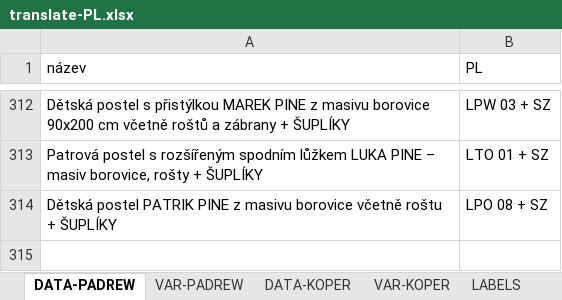
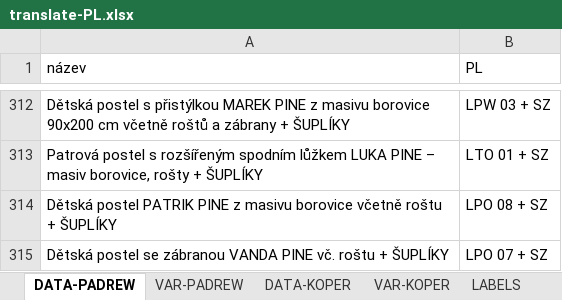
Before and after one commit to xaxamagyar/padrew-objednavka, an Excel workbook: translate-PL.xlsx, sheet DATA-PADREW, drawn as a sheet; only a part is shown, gaps mark what is left out; values as stored, in another font and other column widths than the file's, no borders; the diff names each change by its address in the sheet, - before the commit and + after, or states it on an @@ line.

Commit message:
Automatická aktualizace překladové databáze z webové aplikace

```diff
--- a/translate-PL.xlsx (sheet DATA-PADREW)
+++ b/translate-PL.xlsx (sheet DATA-PADREW)
+row 315: Dětská postel se zábranou VANDA PINE vč. roštu + ŠUPLÍKY | LPO 07 + SZ
```
